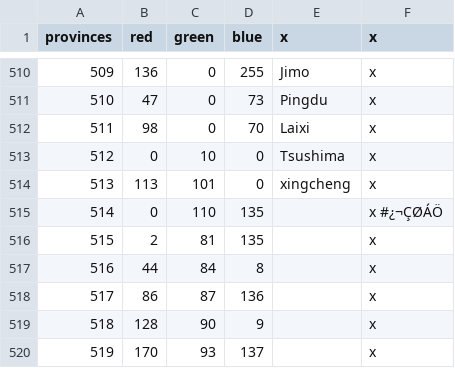
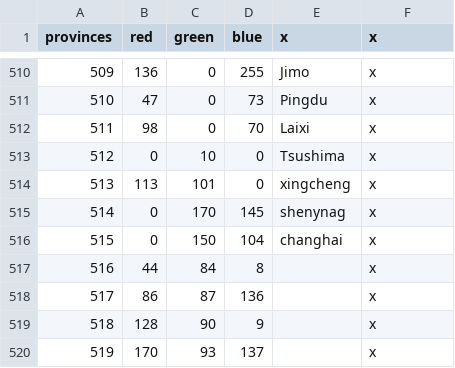
Before and after one commit to soregi/Fallen-Skyscraper, a CSV file: Falen/map/definition.csv, drawn as a sheet; only a part is shown, gaps mark what is left out.

Commit message:
Update definition.csv

```diff
--- a/Falen/map/definition.csv
+++ b/Falen/map/definition.csv
@@ -514,4 +514,4 @@ provinces;red;green;blue;x;x
 513;113;101;0;xingcheng;x
-514;0;110;135;;x #¿¬ÇØÁÖ
-515;2;81;135;;x
+514;0;170;145;shenynag;x
+515;0;150;104;changhai;x
 516;44;84;8;;x
```
